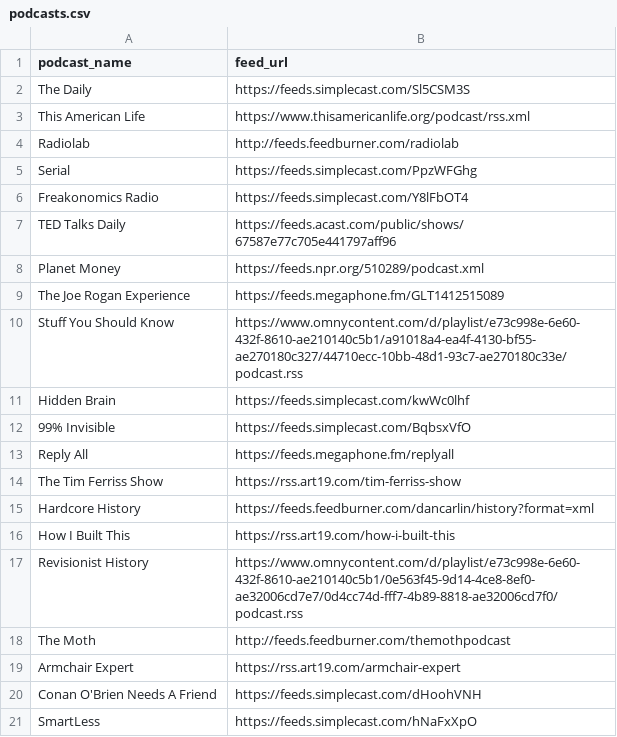
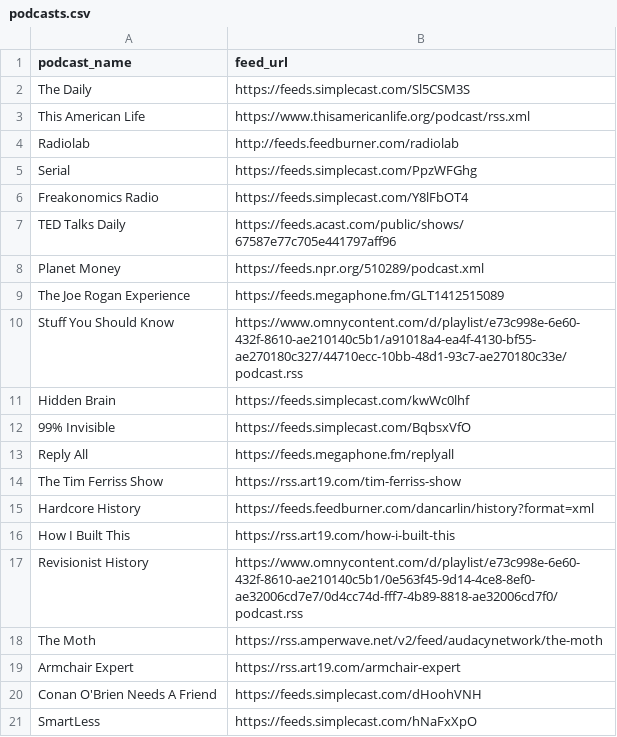
Before and after one commit to justautomateco/podcast-tracker, a CSV file: podcasts.csv, drawn as a sheet.

Commit message:
Update podcast data (3 files)

```diff
--- a/podcasts.csv
+++ b/podcasts.csv
@@ -17,3 +17,3 @@ How I Built This,https://rss.art19.com/how-i-built-this
 Revisionist History,https://www.omnycontent.com/d/playlist/e73c998e-6e60-432f-8610-ae210140c5b1/0e563f45-9d14-4ce8-8ef0-ae32006cd7e7/0d4cc74d-fff7-4b89-8818-ae32006cd7f0/podcast.rss
-The Moth,http://feeds.feedburner.com/themothpodcast
+The Moth,https://rss.amperwave.net/v2/feed/audacynetwork/the-moth
 Armchair Expert,https://rss.art19.com/armchair-expert
```
Also changed, not shown: 2 other files.
